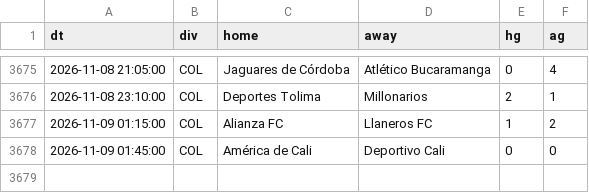
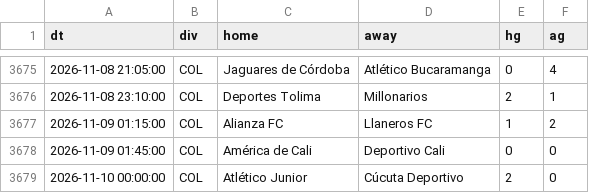
Before and after one commit to bien99/Pronos-Foot, a CSV file: data/espn_eu.csv, drawn as a sheet; only a part is shown, gaps mark what is left out; the diff names each change by its address in the sheet, - before the commit and + after, or states it on an @@ line.

```diff
--- a/data/espn_eu.csv
+++ b/data/espn_eu.csv
+row 3679: 2026-11-10 00:00:00 | COL | Atlético Junior | Cúcuta Deportivo | 2 | 0
```
Also changed, not shown: data/historique.csv, 3 other files.
